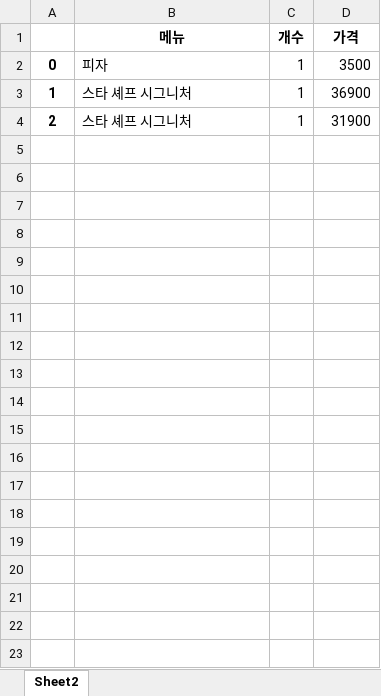
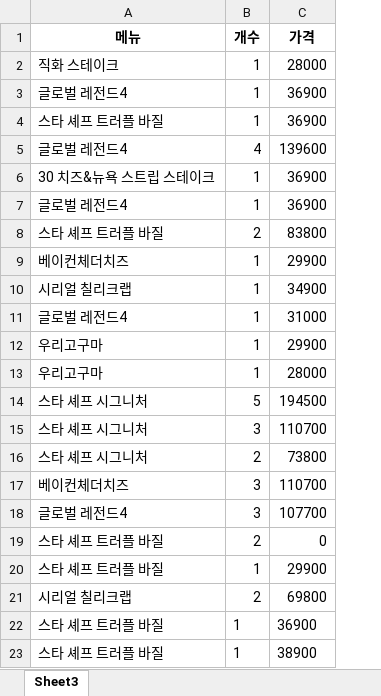
Before and after one commit to gimyoni/DoYouEatPizzaMino2, an Excel workbook: pizzaInfo.xlsx, sheet Sheet3, drawn as a sheet; values as stored, in another font and other column widths than the file's, no borders; removed rows and columns are numbered as before the commit, all else as after; the diff names each change by its address in the sheet, - before the commit and + after, or states it on an @@ line.

```diff
--- a/pizzaInfo.xlsx (sheet Sheet3)
+++ b/pizzaInfo.xlsx (sheet Sheet3)
-sheet tab: Sheet2
+sheet tab: Sheet3
-column A, rows 3-4: 1 | 2
-row 2: 0 | 피자 | 1 | 3500
+row 2: 직화 스테이크 | 1 | 28000
+row 3: 글로벌 레전드4 | 1 | 36900
-A4 (메뉴): 스타 셰프 시그니처
+A4 (메뉴): 스타 셰프 트러플 바질
+row 5: 글로벌 레전드4 | 4 | 139600
+row 6: 30 치즈&뉴욕 스트립 스테이크 | 1 | 36900
+row 7: 글로벌 레전드4 | 1 | 36900
+row 8: 스타 셰프 트러플 바질 | 2 | 83800
+row 9: 베이컨체더치즈 | 1 | 29900
+row 10: 시리얼 칠리크랩 | 1 | 34900
+row 11: 글로벌 레전드4 | 1 | 31000
+row 12: 우리고구마 | 1 | 29900
+row 13: 우리고구마 | 1 | 28000
-B14 (개수): 1
+B14 (개수): 5
-C14 (가격): 31900
+C14 (가격): 194500
+row 15: 스타 셰프 시그니처 | 3 | 110700
+row 16: 스타 셰프 시그니처 | 2 | 73800
+row 17: 베이컨체더치즈 | 3 | 110700
+row 18: 글로벌 레전드4 | 3 | 107700
+row 19: 스타 셰프 트러플 바질 | 2 | 0
+row 20: 스타 셰프 트러플 바질 | 1 | 29900
+row 21: 시리얼 칠리크랩 | 2 | 69800
+row 22: 스타 셰프 트러플 바질 | 1 | 36900
+row 23: 스타 셰프 트러플 바질 | 1 | 38900
```
Also changed, not shown: 37 other files.
